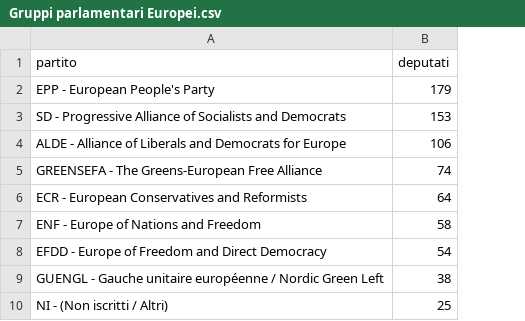
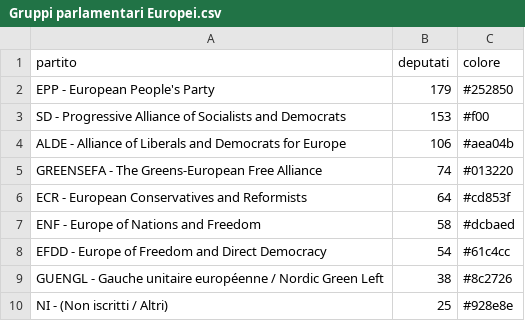
Before and after one commit to ElezioniItaliane/Elezioniitalianecameraesenato, a CSV file: Gruppi parlamentari Europei.csv, drawn as a sheet; the diff names each change by its address in the sheet, - before the commit and + after, or states it on an @@ line.

Commit message:
Update Gruppi parlamentari Europei.csv

```diff
--- a/Gruppi parlamentari Europei.csv
+++ b/Gruppi parlamentari Europei.csv
+column C (colore), rows 2-10: #252850 | #f00 | #aea04b | #013220 | #cd853f | #dcbaed | #61c4cc | #8c2726 | #928e8e
```
